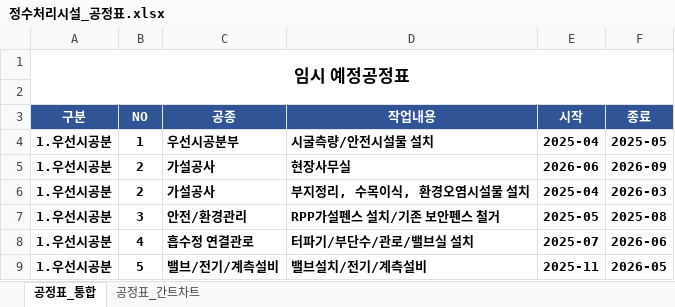
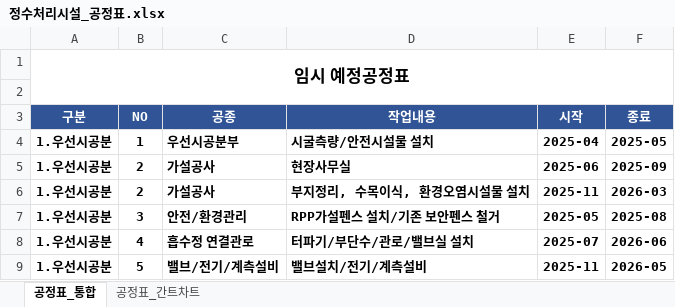
Before and after one commit to nyb0625/GB-APS, an Excel workbook: public/data/정수처리시설_공정표.xlsx, sheet 공정표_통합, drawn as a sheet; only a part is shown; values as stored, in another font and other column widths than the file's, no borders; the diff names each change by its address in the sheet, - before the commit and + after, or states it on an @@ line.

```diff
--- a/public/data/정수처리시설_공정표.xlsx (sheet 공정표_통합)
+++ b/public/data/정수처리시설_공정표.xlsx (sheet 공정표_통합)
-E5 (시작): 2026-06
+E5 (시작): 2025-06
-F5 (종료): 2026-09
+F5 (종료): 2025-09
-E6 (시작): 2025-04
+E6 (시작): 2025-11
```
Also changed, not shown: 20 other files.
